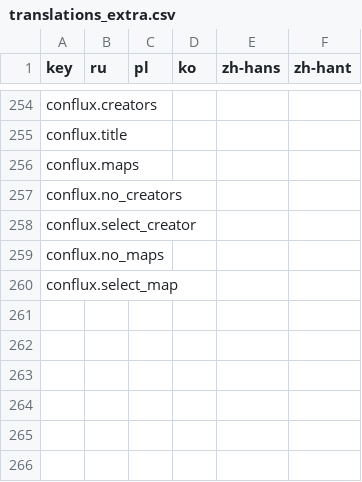
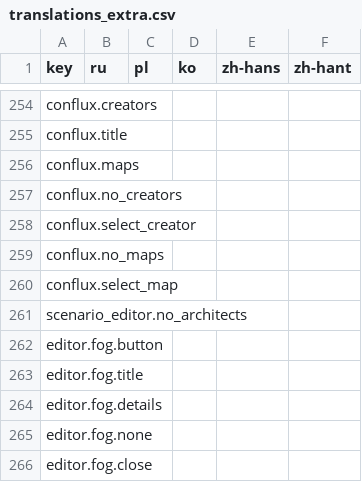
Before and after one commit to Xuxotron/UnderPressure, a CSV file: translations_extra.csv, drawn as a sheet; only a part is shown, gaps mark what is left out; the diff names each change by its address in the sheet, - before the commit and + after, or states it on an @@ line.

```diff
--- a/translations_extra.csv
+++ b/translations_extra.csv
+row 261: scenario_editor.no_architects
+row 262: editor.fog.button
+row 263: editor.fog.title
+row 264: editor.fog.details
+row 265: editor.fog.none
+row 266: editor.fog.close
```
Also changed, not shown: translations.csv, 7 other files.
